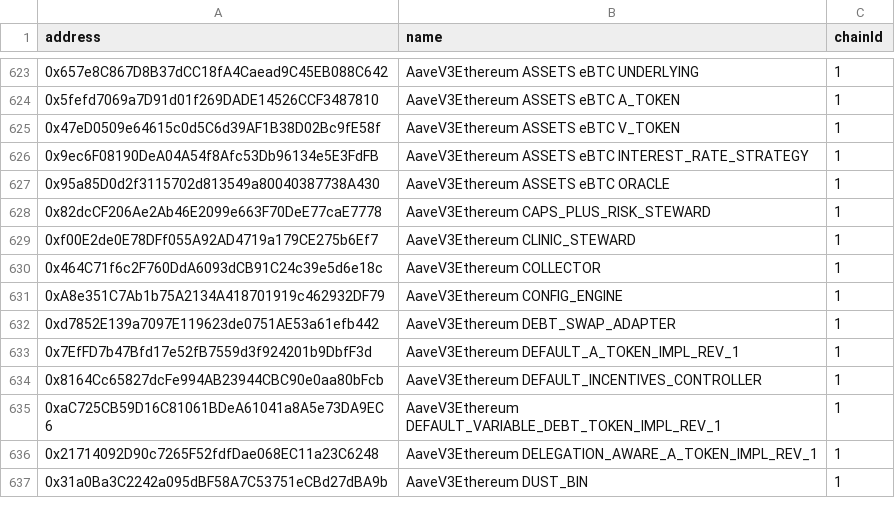
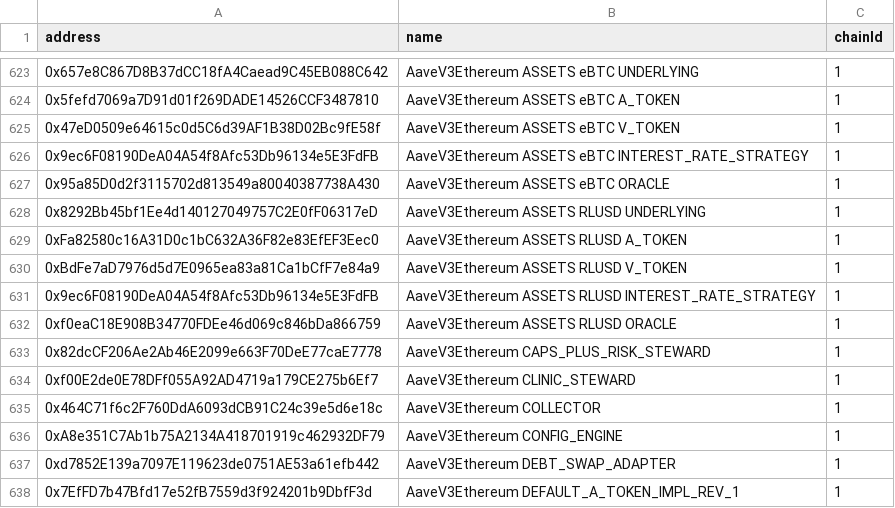
Before and after one commit to bgd-labs/aave-address-book, a CSV file: safe.csv, drawn as a sheet; only a part is shown, gaps mark what is left out; the shorter side is filled out with more unchanged rows; the diff names each change by its address in the sheet, - before the commit and + after, or states it on an @@ line.

Commit message:
fix(cache): automated cache update - updated addresses

```diff
--- a/safe.csv
+++ b/safe.csv
+row 628: 0x8292Bb45bf1Ee4d140127049757C2E0fF06317eD | AaveV3Ethereum ASSETS RLUSD UNDERLYING | 1
+row 629: 0xFa82580c16A31D0c1bC632A36F82e83EfEF3Eec0 | AaveV3Ethereum ASSETS RLUSD A_TOKEN | 1
+row 630: 0xBdFe7aD7976d5d7E0965ea83a81Ca1bCfF7e84a9 | AaveV3Ethereum ASSETS RLUSD V_TOKEN | 1
+row 631: 0x9ec6F08190DeA04A54f8Afc53Db96134e5E3FdFB | AaveV3Ethereum ASSETS RLUSD INTEREST_RATE_STRATEGY | 1
+row 632: 0xf0eaC18E908B34770FDEe46d069c846bDa866759 | AaveV3Ethereum ASSETS RLUSD ORACLE | 1
```
Also changed, not shown: 3 other files.
